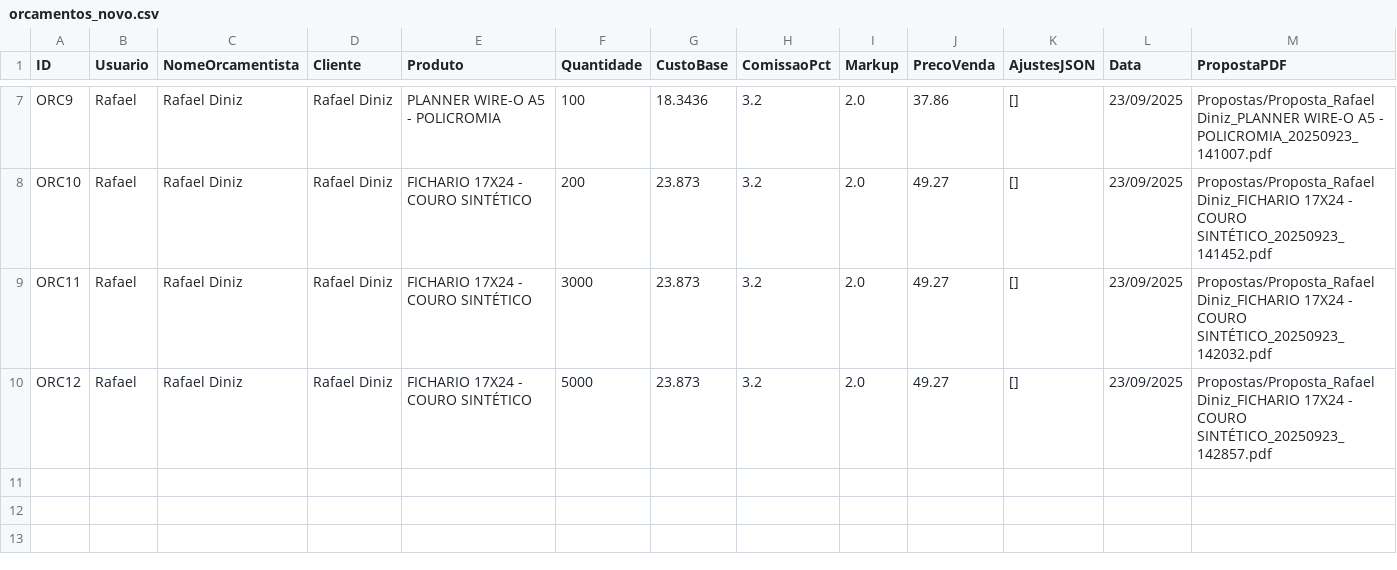
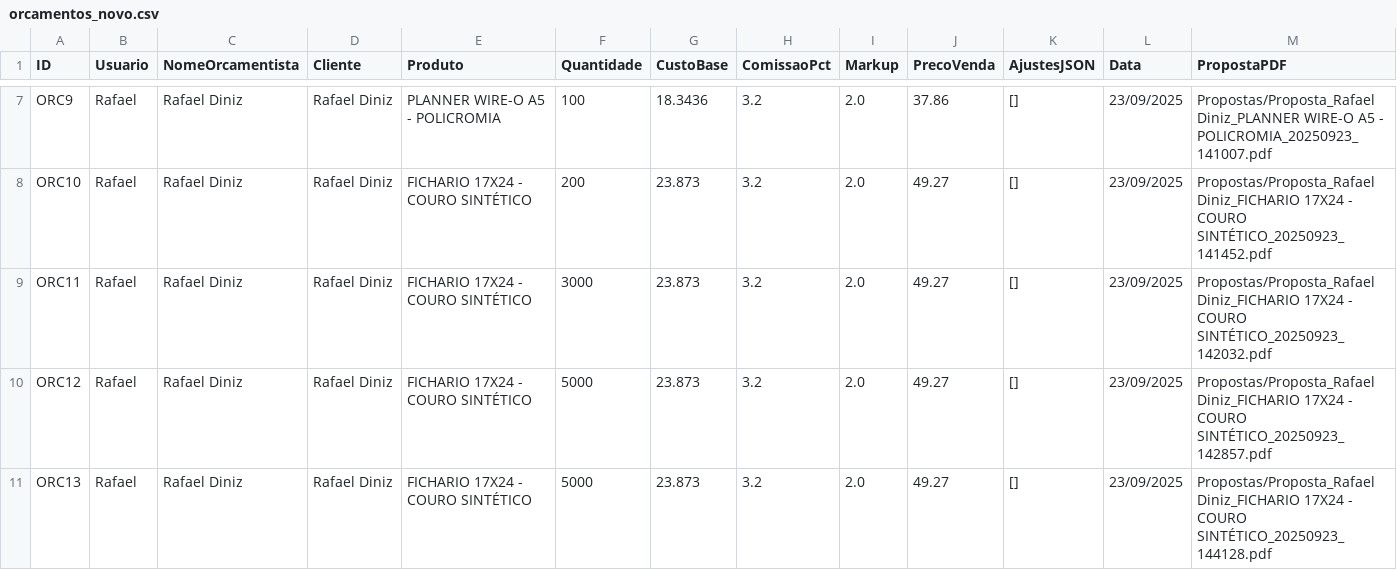
Before and after one commit to controleciceropapelaria-design/Orcamentopersonalizado, a CSV file: data/orcamentos_novo.csv, drawn as a sheet; only a part is shown, gaps mark what is left out; rows hold the shown columns only; the diff names each change by its address in the sheet, - before the commit and + after, or states it on an @@ line.

Commit message:
Update orcamentos_novo.csv via Streamlit

```diff
--- a/data/orcamentos_novo.csv
+++ b/data/orcamentos_novo.csv
+row 11: ORC13 | Rafael | Rafael Diniz | Rafael Diniz | FICHARIO 17X24 - COURO SINTÉTICO | 5000 | 23.873 | 3.2 | 2.0 | 49.27 | [] | 23/09/2025 | Propostas/Proposta_Rafael Diniz_FICHARIO 17X24 - COURO SINTÉTICO_20250923_144128.pdf
```
